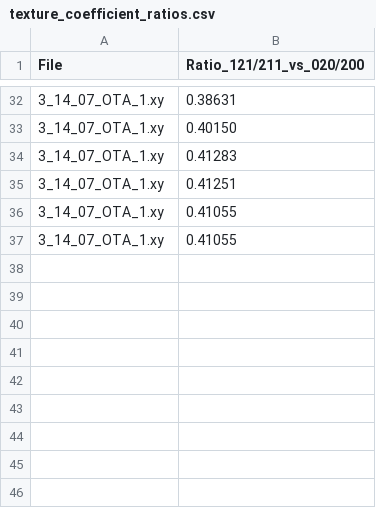
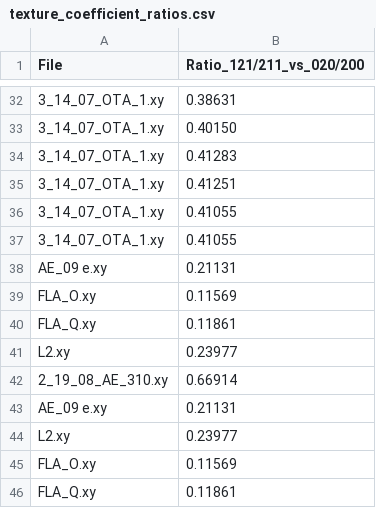
Before and after one commit to FardinGhaffari/Sb2S3-XRD-Analysis, a CSV file: scripts/texture_coefficient_ratios.csv, drawn as a sheet; only a part is shown, gaps mark what is left out.

Commit message:
Made a new file for plotting the fourth batch of samples and ran them through the TC script

```diff
--- a/scripts/texture_coefficient_ratios.csv
+++ b/scripts/texture_coefficient_ratios.csv
@@ -37 +37,10 @@ File,Ratio_121/211_vs_020/200
 3_14_07_OTA_1.xy,0.41055
+AE_09 e.xy,0.21131
+FLA_O.xy,0.11569
+FLA_Q.xy,0.11861
+L2.xy,0.23977
+2_19_08_AE_310.xy,0.66914
+AE_09 e.xy,0.21131
+L2.xy,0.23977
+FLA_O.xy,0.11569
+FLA_Q.xy,0.11861
```
Also changed, not shown: 13 other files.
